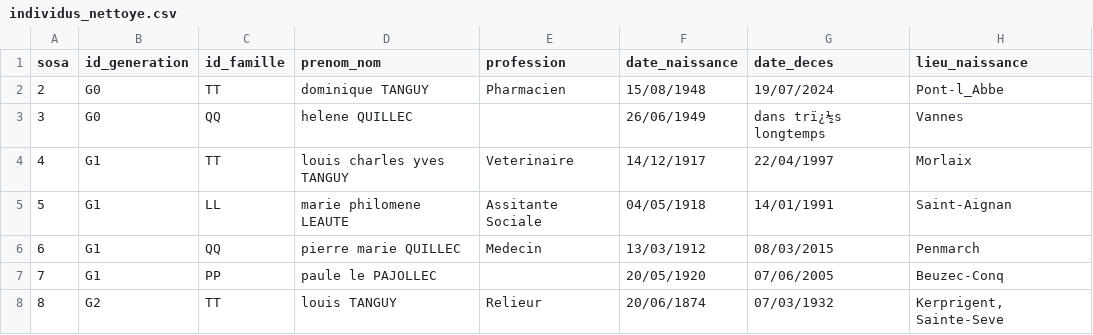
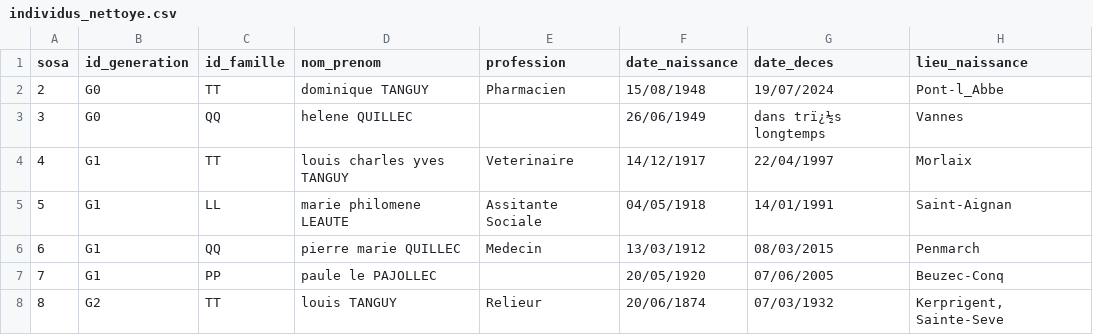
Before and after one commit to katseblodo/Aieux_mes_racines, a CSV file: individus_nettoye.csv, drawn as a sheet; only a part is shown; the diff names each change by its address in the sheet, - before the commit and + after, or states it on an @@ line.

Commit message:
Update individus_nettoye.csv

```diff
--- a/individus_nettoye.csv
+++ b/individus_nettoye.csv
-D1: prenom_nom
+D1: nom_prenom
```
